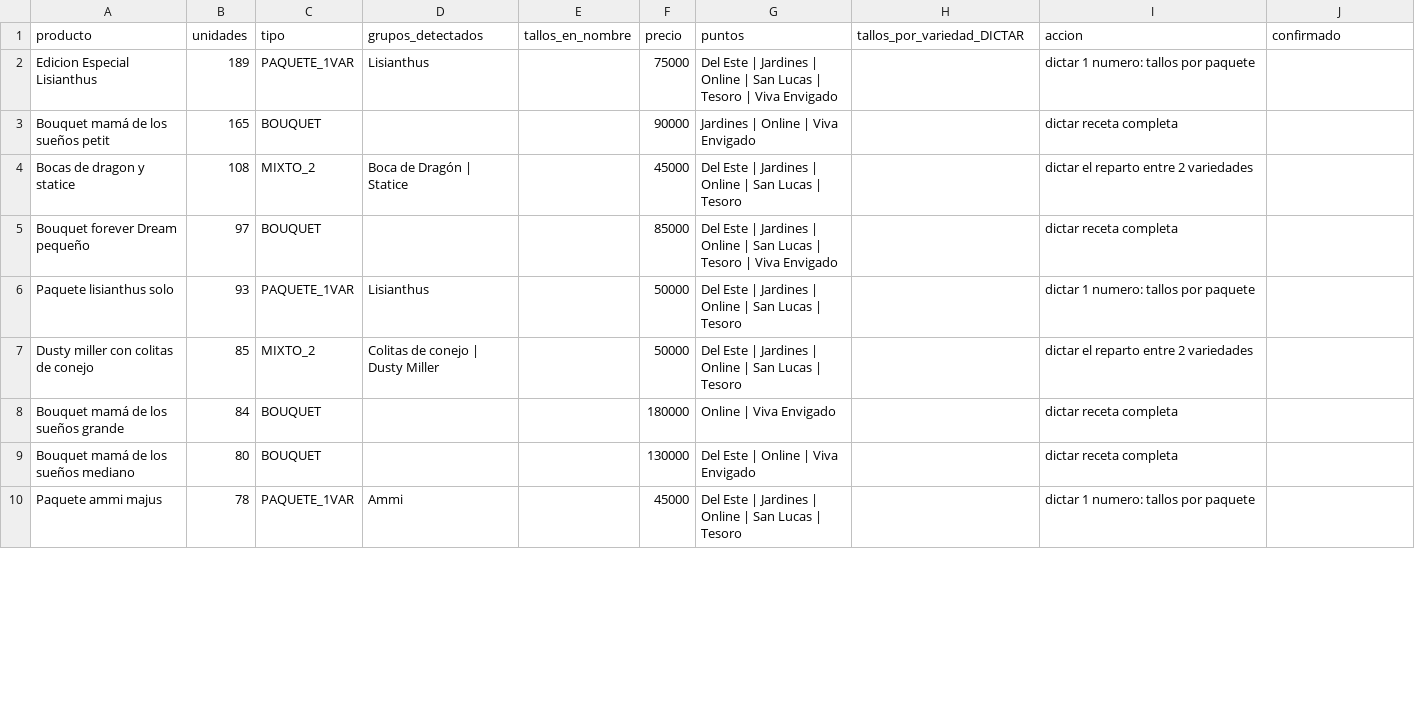
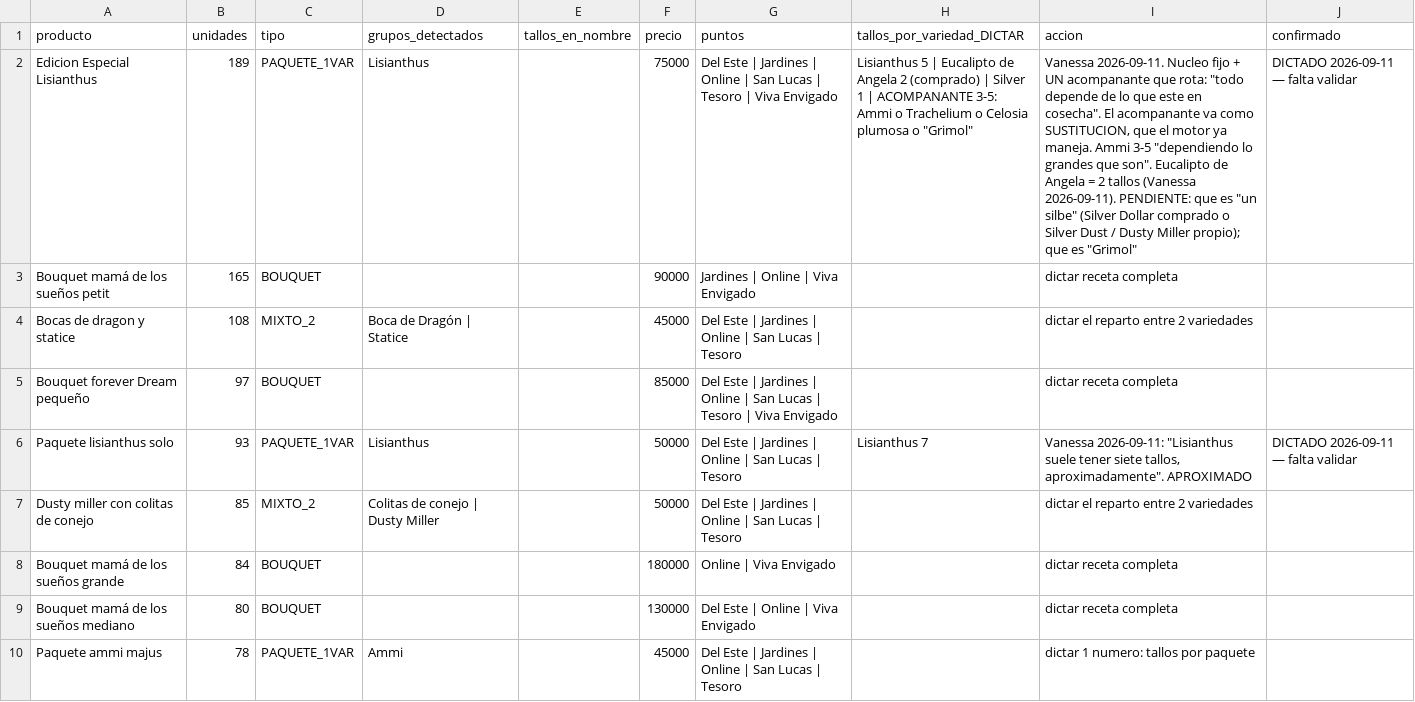
Before and after one commit to vanessakosa/operaciones-planificacion-siembra-dcb, a CSV file: 11-bouquets/recetas_por_hacer.csv, drawn as a sheet; only a part is shown; the diff covers the shown part only; the diff names each change by its address in the sheet, - before the commit and + after, or states it on an @@ line.

```diff
--- a/11-bouquets/recetas_por_hacer.csv
+++ b/11-bouquets/recetas_por_hacer.csv
-H2 (tallos_por_variedad_DICTAR): (empty)
+H2 (tallos_por_variedad_DICTAR): Lisianthus 5 | Eucalipto de Angela 2 (comprado) | Silver 1 | ACOMPANANTE 3-5: Ammi o Trachelium o Celosia plumosa o "Grimol"
-I2 (accion): dictar 1 numero: tallos por paquete
+I2 (accion): Vanessa 2026-09-11. Nucleo fijo + UN acompanante que rota: "todo depende de lo que este en cosecha". El acompanante va como SUSTITUCION, que el motor ya maneja. Ammi 3-5 "dependiendo lo grandes que son". Eucalipto de Angela = 2 tallos (Vanessa 2026-09-11). PENDIENTE: que es "un silbe" (Silver Dollar comprado o Silver Dust / Dusty Miller propio); que es "Grimol"
-J2 (confirmado): (empty)
+J2 (confirmado): DICTADO 2026-09-11 — falta validar
-H6 (tallos_por_variedad_DICTAR): (empty)
+H6 (tallos_por_variedad_DICTAR): Lisianthus 7
-I6 (accion): dictar 1 numero: tallos por paquete
+I6 (accion): Vanessa 2026-09-11: "Lisianthus suele tener siete tallos, aproximadamente". APROXIMADO
-J6 (confirmado): (empty)
+J6 (confirmado): DICTADO 2026-09-11 — falta validar
```
Also changed, not shown: 9 edited cells elsewhere in this file.
